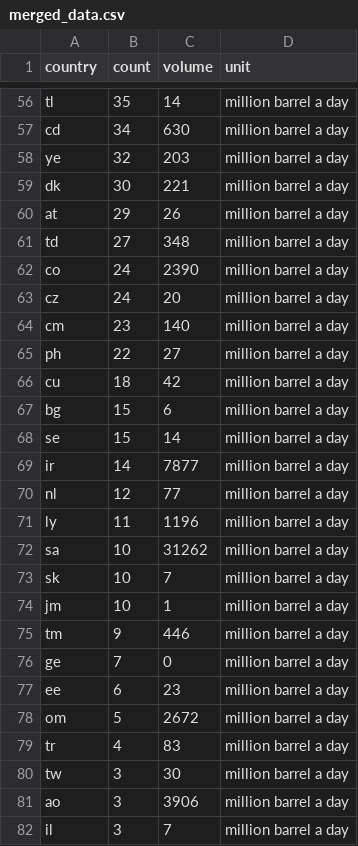
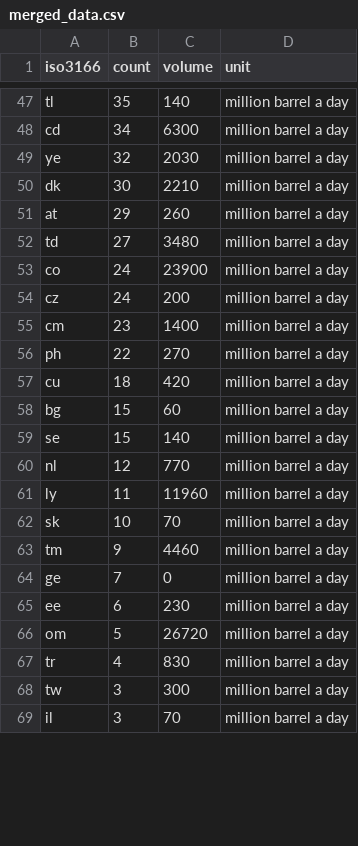
Before and after one commit to derryl0925/Dino-Nuggies, a CSV file: merged_data.csv, drawn as a sheet; only a part is shown, gaps mark what is left out; removed rows and columns are numbered as before the commit, all else as after; the diff covers the shown part only; the diff names each change by its address in the sheet, - before the commit and + after, or states it on an @@ line.

```diff
--- a/merged_data.csv
+++ b/merged_data.csv
-A1: country
+A1: iso3166
-C47 (volume): 14
+C47 (volume): 140
-C48 (volume): 630
+C48 (volume): 6300
-C49 (volume): 203
+C49 (volume): 2030
-C50 (volume): 221
+C50 (volume): 2210
-C51 (volume): 26
+C51 (volume): 260
-C52 (volume): 348
+C52 (volume): 3480
-C53 (volume): 2390
+C53 (volume): 23900
-C54 (volume): 20
+C54 (volume): 200
-C55 (volume): 140
+C55 (volume): 1400
-C56 (volume): 27
+C56 (volume): 270
-C57 (volume): 42
+C57 (volume): 420
-C58 (volume): 6
+C58 (volume): 60
-C59 (volume): 14
+C59 (volume): 140
-row 69: ir | 14 | 7877 | million barrel a day
-C60 (volume): 77
+C60 (volume): 770
-C61 (volume): 1196
+C61 (volume): 11960
-row 72: sa | 10 | 31262 | million barrel a day
-C62 (volume): 7
+C62 (volume): 70
-row 74: jm | 10 | 1 | million barrel a day
-C63 (volume): 446
+C63 (volume): 4460
-C65 (volume): 23
+C65 (volume): 230
-C66 (volume): 2672
+C66 (volume): 26720
-C67 (volume): 83
+C67 (volume): 830
-C68 (volume): 30
+C68 (volume): 300
-row 81: ao | 3 | 3906 | million barrel a day
-C69 (volume): 7
+C69 (volume): 70
```
Also changed, not shown: 12 removed rows and 47 edited cells elsewhere in this file, 3 other files.
